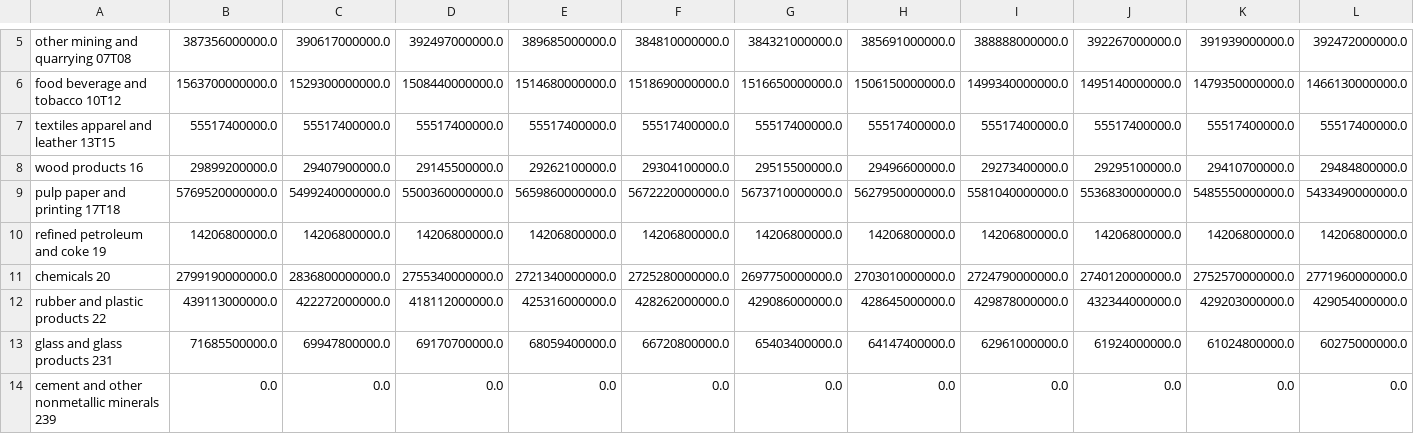
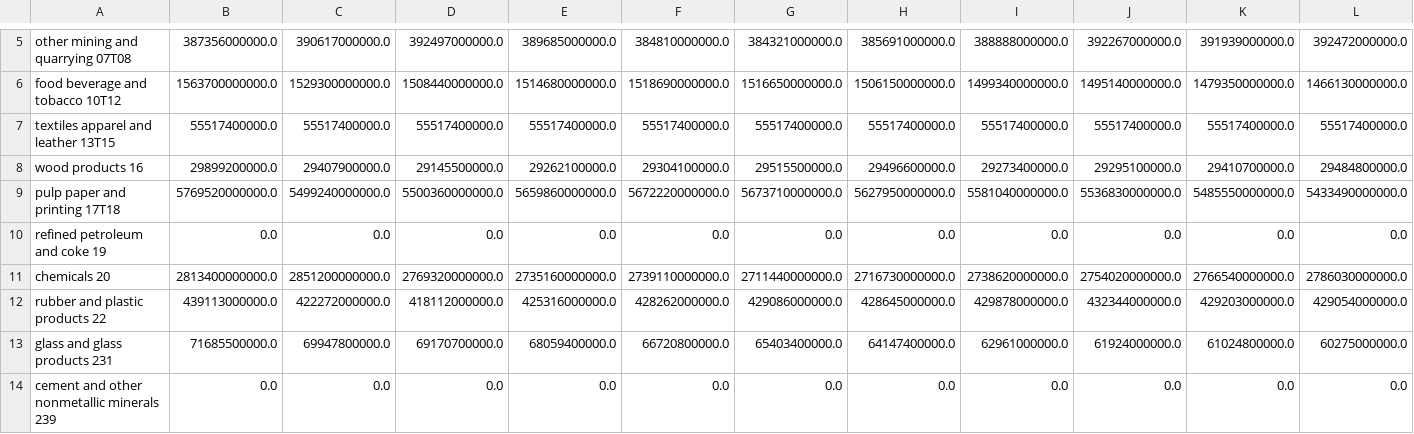
Before and after one commit to EnergyInnovation/eps-connecticut, a CSV file: InputData/indst/BIFUbC/BIFUbC-natural-gas.csv, drawn as a sheet; only a part is shown, gaps mark what is left out; removed rows and columns are numbered as before the commit, all else as after; rows hold the shown columns only; the diff names each change by its address in the sheet, - before the commit and + after, or states it on an @@ line.

```diff
--- a/InputData/indst/BIFUbC/BIFUbC-natural-gas.csv
+++ b/InputData/indst/BIFUbC/BIFUbC-natural-gas.csv
-row 10: refined petroleum and coke 19 | 14206800000.0 | 14206800000.0 | 14206800000.0 | 14206800000.0 | 14206800000.0 | 14206800000.0 | 14206800000.0 | 14206800000.0 | 14206800000.0 | 14206800000.0 | 14206800000.0
-row 11: chemicals 20 | 2799190000000.0 | 2836800000000.0 | 2755340000000.0 | 2721340000000.0 | 2725280000000.0 | 2697750000000.0 | 2703010000000.0 | 2724790000000.0 | 2740120000000.0 | 2752570000000.0 | 2771960000000.0
+row 10: refined petroleum and coke 19 | 0.0 | 0.0 | 0.0 | 0.0 | 0.0 | 0.0 | 0.0 | 0.0 | 0.0 | 0.0 | 0.0
+row 11: chemicals 20 | 2813400000000.0 | 2851200000000.0 | 2769320000000.0 | 2735160000000.0 | 2739110000000.0 | 2711440000000.0 | 2716730000000.0 | 2738620000000.0 | 2754020000000.0 | 2766540000000.0 | 2786030000000.0
```
Also changed, not shown: InputData/indst/BIFUbC/BIFUbC-biomass.csv, InputData/indst/BIFUbC/BIFUbC-electricity.csv, 7 other files.
